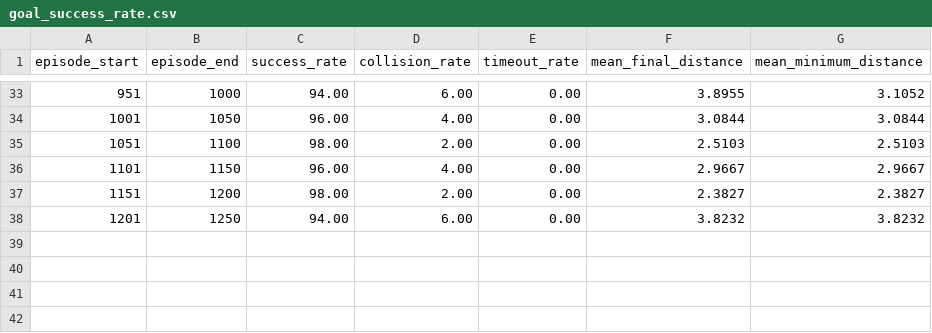
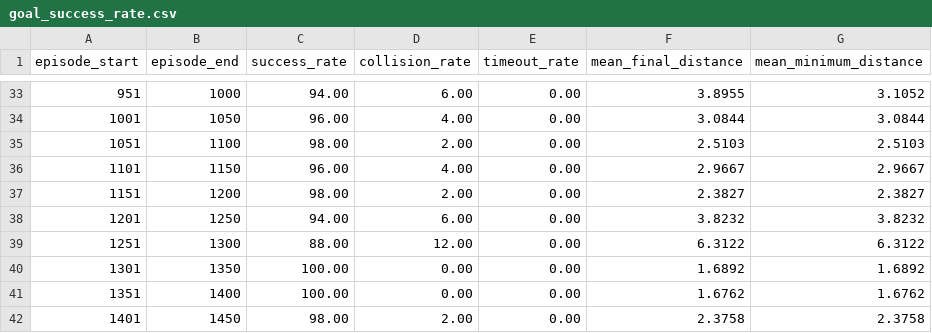
Before and after one commit to Adamkoda2306/Spatio-Visual-Abstraction-Layers-for-Smooth-Map-Less-UAV-Navigation-via-Reinforcement-Learning, a CSV file: logs/goal_success_rate.csv, drawn as a sheet; only a part is shown, gaps mark what is left out.

```diff
--- a/logs/goal_success_rate.csv
+++ b/logs/goal_success_rate.csv
@@ -38 +38,5 @@ episode_start,episode_end,success_rate,collision_rate,timeout_rate,mean_final_di
 1201,1250,94.00,6.00,0.00,3.8232,3.8232
+1251,1300,88.00,12.00,0.00,6.3122,6.3122
+1301,1350,100.00,0.00,0.00,1.6892,1.6892
+1351,1400,100.00,0.00,0.00,1.6762,1.6762
+1401,1450,98.00,2.00,0.00,2.3758,2.3758
```
Also changed, not shown: 4 other files.
